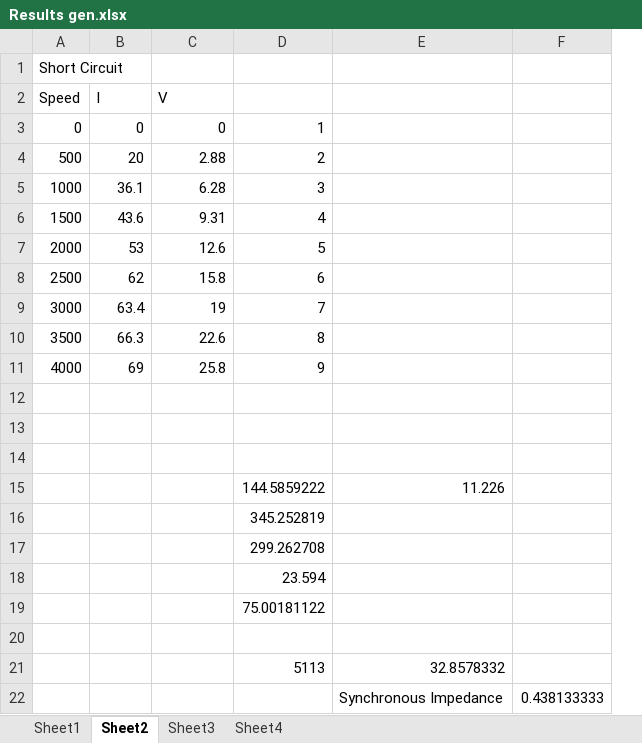
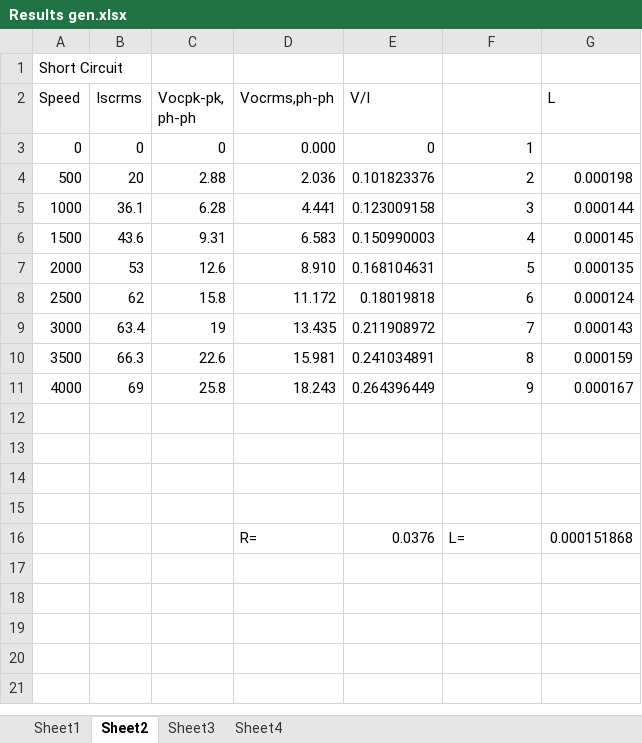
Before and after one commit to mickeyboss123/enel427, an Excel workbook: Results gen.xlsx, sheet Sheet2, drawn as a sheet; values as stored, in another font and other column widths than the file's, no borders; charts and pictures not drawn; removed rows and columns are numbered as before the commit, all else as after; the diff names each change by its address in the sheet, - before the commit and + after, or states it on an @@ line.

```diff
--- a/Results gen.xlsx (sheet Sheet2)
+++ b/Results gen.xlsx (sheet Sheet2)
+column D (Vocrms,ph-ph), rows 3-16: 0.000 | 2.036 | 4.441 | 6.583 | 8.910 | 11.172 | 13.435 | 15.981 | 18.243 |  |  |  |  | R=
+column E (V/I), rows 3-16: 0 | 0.101823376 | 0.123009158 | 0.150990003 | 0.168104631 | 0.18019818 | 0.211908972 | 0.241034891 | 0.264396449 |  |  |  |  | 0.0376
-column E, row 21: 32.8578332
-column F, empty
+column G (L), rows 4-16: 0.000198 | 0.000144 | 0.000145 | 0.000135 | 0.000124 | 0.000143 | 0.000159 | 0.000167 |  |  |  |  | 0.000151868
-B2: I
+B2: Iscrms
-C2: V
+C2: Vocpk-pk, ph-ph
-row 15:  |  |  | 144.5859222 | 11.226
-row 16:  |  |  | 345.252819
-row 17:  |  |  | 299.262708
-row 18:  |  |  | 23.594
-row 19:  |  |  | 75.00181122
-F16: 5113
+F16: L=
-row 22:  |  |  |  | Synchronous Impedance | 0.438133333
```
Also changed, not shown: sheet Sheet4, charts or pictures, 1 other file.
